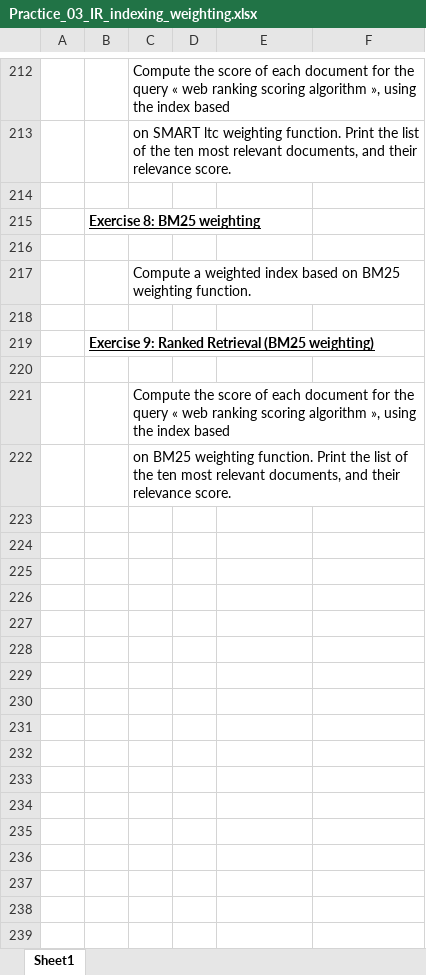
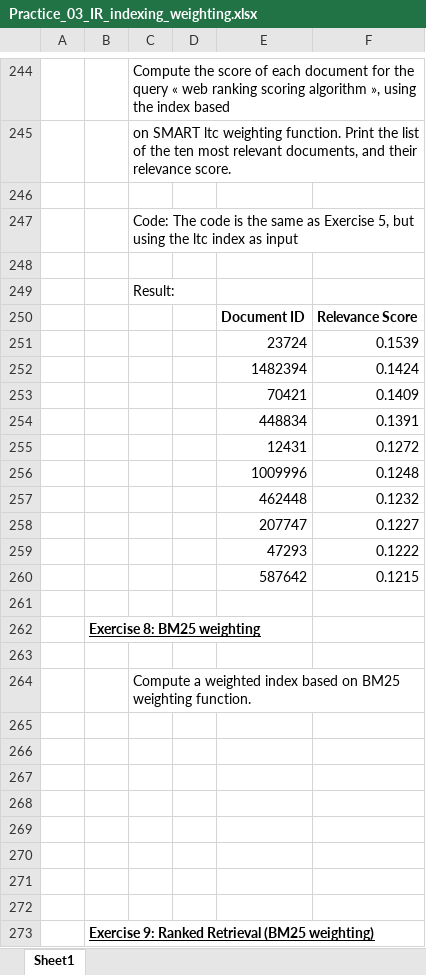
Before and after one commit to alexolmedo/2018-B-GR1-Python, an Excel workbook: information_recovery/practice3/Practice_03_IR_indexing_weighting.xlsx, sheet Sheet1, drawn as a sheet; only a part is shown, gaps mark what is left out; the shorter side is filled out with more unchanged rows; values as stored, in another font and other column widths than the file's, no borders; charts and pictures not drawn; the diff covers the shown part only; the diff names each change by its address in the sheet, - before the commit and + after, or states it on an @@ line.

Commit message:
Exercise 8

```diff
--- a/information_recovery/practice3/Practice_03_IR_indexing_weighting.xlsx (sheet Sheet1)
+++ b/information_recovery/practice3/Practice_03_IR_indexing_weighting.xlsx (sheet Sheet1)
+row 247:  |  | Code: The code is the same as Exercise 5, but using the ltc index as input
+row 248: (empty)
+row 249:  |  | Result:
+row 250:  |  |  |  | Document ID | Relevance Score
+row 251:  |  |  |  | 23724 | 0.1539
+row 252:  |  |  |  | 1482394 | 0.1424
+row 253:  |  |  |  | 70421 | 0.1409
+row 254:  |  |  |  | 448834 | 0.1391
+row 255:  |  |  |  | 12431 | 0.1272
+row 256:  |  |  |  | 1009996 | 0.1248
+row 257:  |  |  |  | 462448 | 0.1232
+row 258:  |  |  |  | 207747 | 0.1227
+row 259:  |  |  |  | 47293 | 0.1222
+row 260:  |  |  |  | 587642 | 0.1215
+row 261: (empty)
+row 265: (empty)
+row 266: (empty)
+row 267: (empty)
+row 268: (empty)
+row 269: (empty)
+row 270: (empty)
+row 271: (empty)
```
Also changed, not shown: 32 added rows and cell formats elsewhere in this sheet, charts or pictures, 1 other file.
